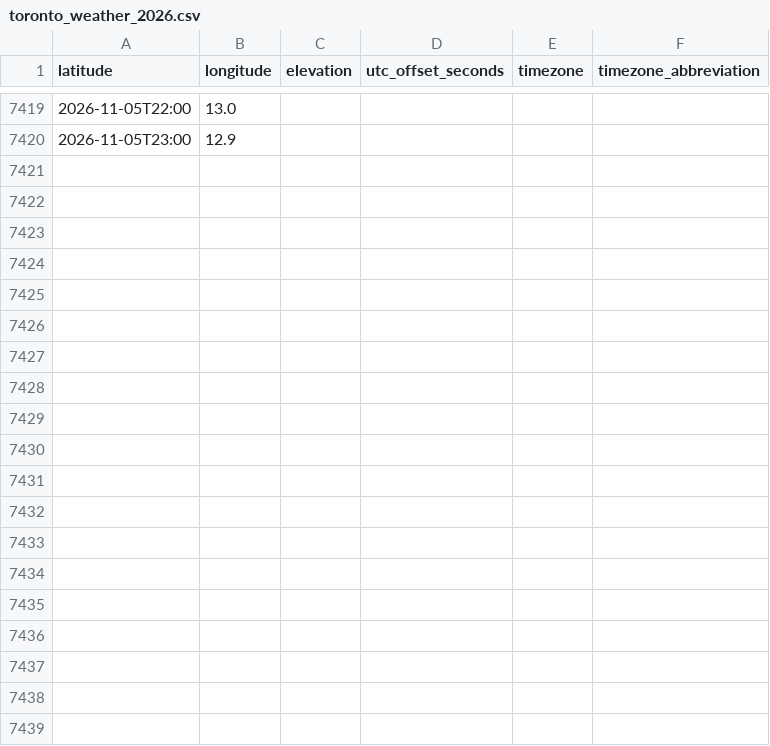
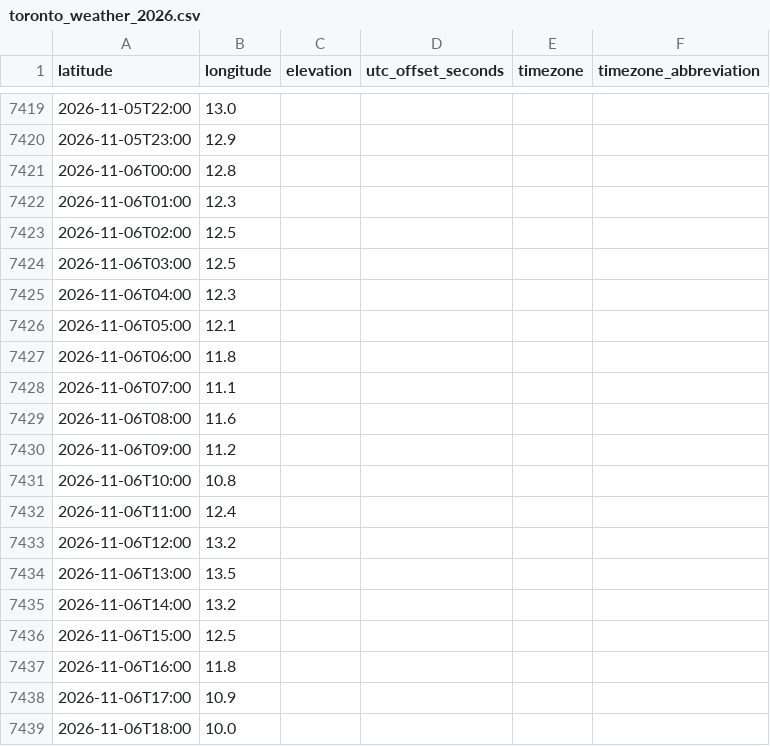
Before and after one commit to jaswanthk20/GridPilot, a CSV file: data/raw/toronto_weather_2026.csv, drawn as a sheet; only a part is shown, gaps mark what is left out; the diff covers the shown part only; the diff names each change by its address in the sheet, - before the commit and + after, or states it on an @@ line.

Commit message:
Weather data download setup

```diff
--- a/data/raw/toronto_weather_2026.csv
+++ b/data/raw/toronto_weather_2026.csv
+row 7421: 2026-11-06T00:00 | 12.8
+row 7422: 2026-11-06T01:00 | 12.3
+row 7423: 2026-11-06T02:00 | 12.5
+row 7424: 2026-11-06T03:00 | 12.5
+row 7425: 2026-11-06T04:00 | 12.3
+row 7426: 2026-11-06T05:00 | 12.1
+row 7427: 2026-11-06T06:00 | 11.8
+row 7428: 2026-11-06T07:00 | 11.1
+row 7429: 2026-11-06T08:00 | 11.6
+row 7430: 2026-11-06T09:00 | 11.2
+row 7431: 2026-11-06T10:00 | 10.8
+row 7432: 2026-11-06T11:00 | 12.4
+row 7433: 2026-11-06T12:00 | 13.2
+row 7434: 2026-11-06T13:00 | 13.5
+row 7435: 2026-11-06T14:00 | 13.2
+row 7436: 2026-11-06T15:00 | 12.5
+row 7437: 2026-11-06T16:00 | 11.8
+row 7438: 2026-11-06T17:00 | 10.9
+row 7439: 2026-11-06T18:00 | 10.0
```
Also changed, not shown: 77 added rows and 2 edited cells elsewhere in this file, 5 other files.
